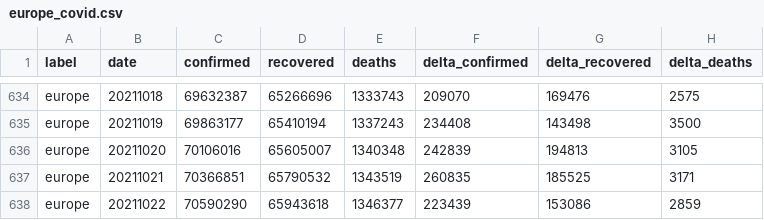
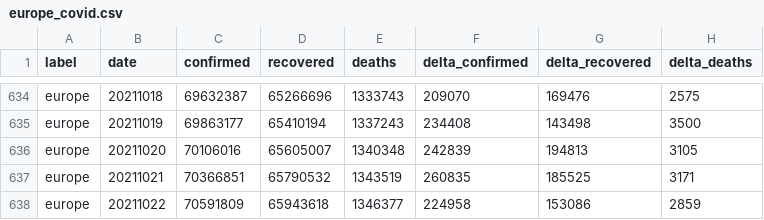
Before and after one commit to kirajano/corona-scrape-morgenpost, a CSV file: europe_covid.csv, drawn as a sheet; only a part is shown, gaps mark what is left out.

```diff
--- a/europe_covid.csv
+++ b/europe_covid.csv
@@ -637,2 +637,2 @@ europe,20211020,70106016,65605007,1340348,242839,194813,3105
 europe,20211021,70366851,65790532,1343519,260835,185525,3171
-europe,20211022,70590290,65943618,1346377,223439,153086,2859
+europe,20211022,70591809,65943618,1346377,224958,153086,2859
```
Also changed, not shown: world_covid.csv.
